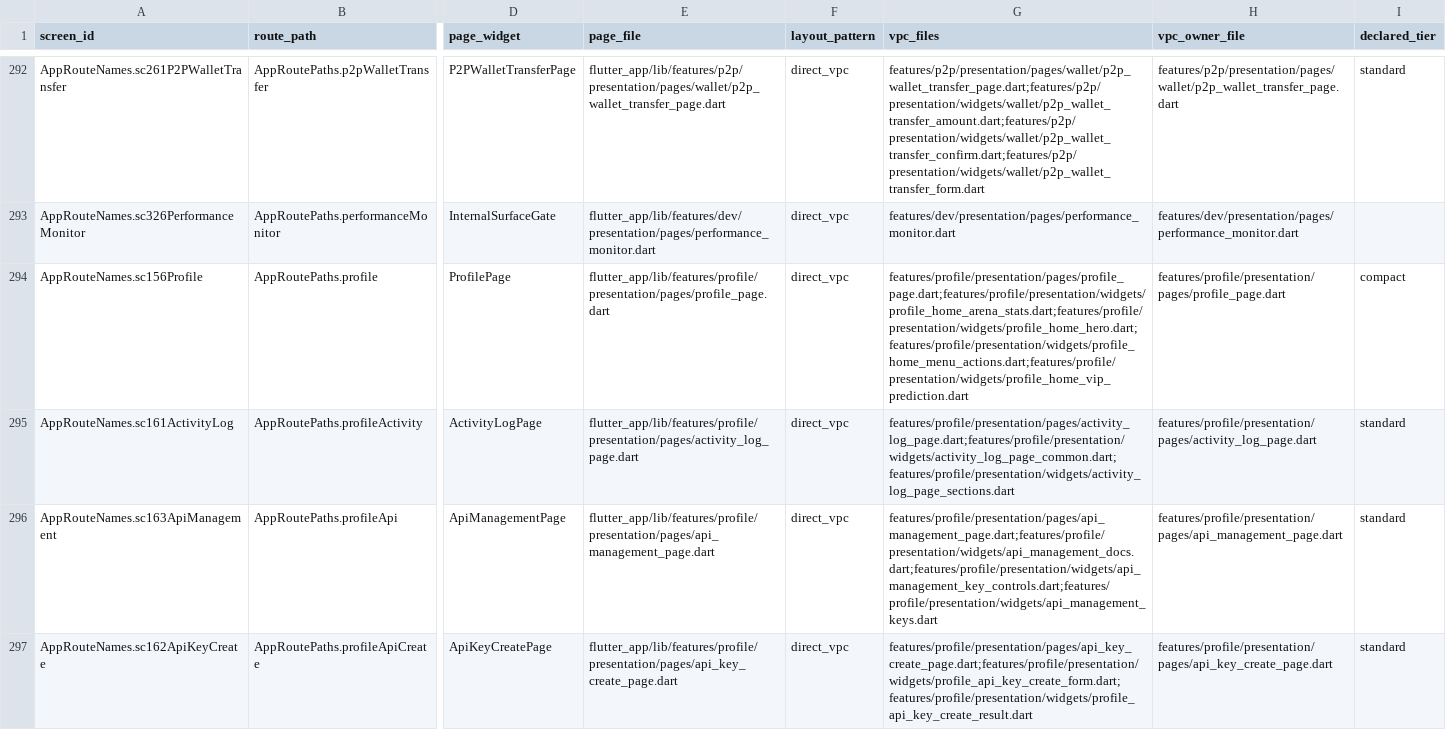
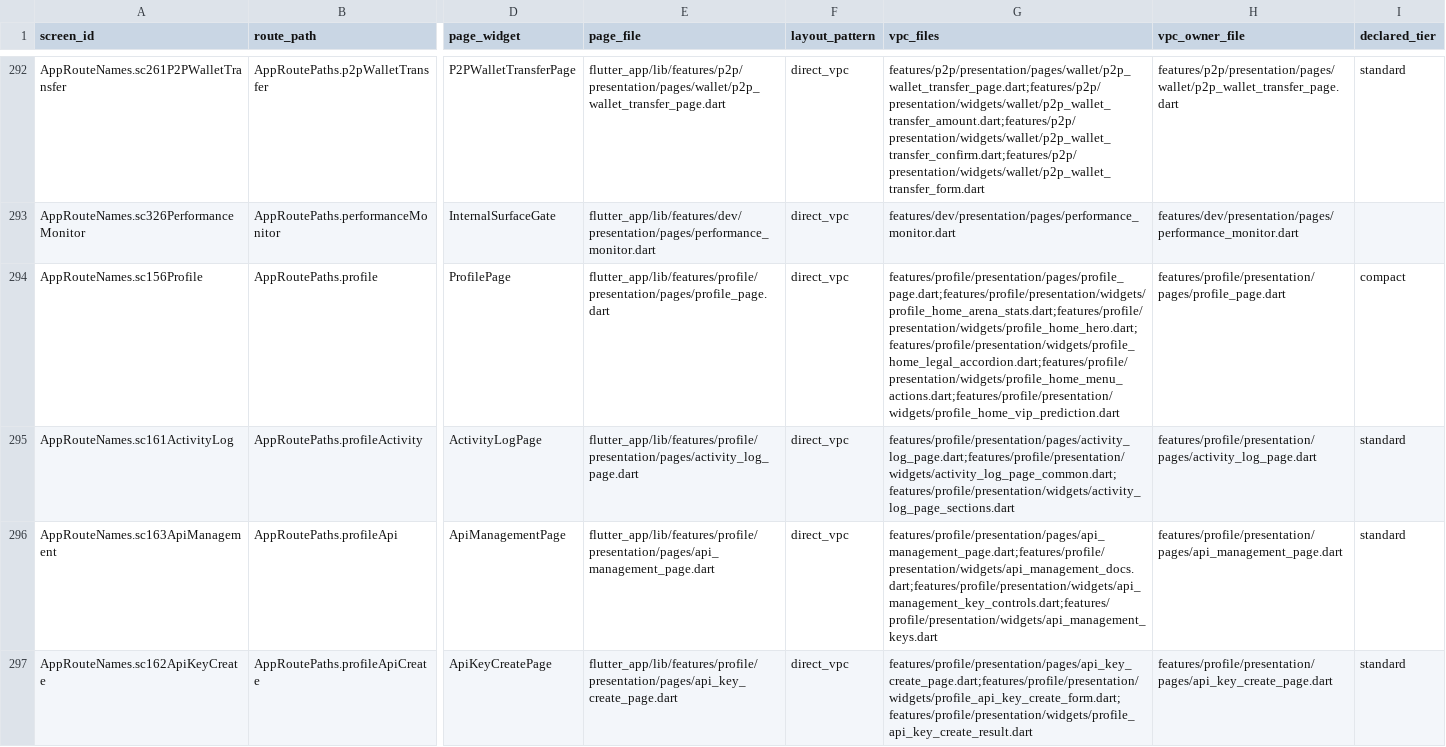
Before and after one commit to LonelyTraderBay/Tao-app-trad-figma-sang-fultter-bang-ui-ux-pro-max-truc-tiep-tu-code, a CSV file: docs/02_FLUTTER_MIGRATION/audits/VitTrade-Page-Rhythm-Screen-Compliance.csv, drawn as a sheet; only a part is shown, gaps mark what is left out; the diff covers the shown part only; the diff names each change by its address in the sheet, - before the commit and + after, or states it on an @@ line.

```diff
--- a/docs/02_FLUTTER_MIGRATION/audits/VitTrade-Page-Rhythm-Screen-Compliance.csv
+++ b/docs/02_FLUTTER_MIGRATION/audits/VitTrade-Page-Rhythm-Screen-Compliance.csv
-G294 (vpc_files): features/profile/presentation/pages/profile_page.dart;features/profile/presentation/widgets/profile_home_arena_stats.dart;features/profile/presentation/widgets/profile_home_hero.dart;features/profile/presentation/widgets/profile_home_menu_actions.dart;features/profile/presentation/widgets/profile_home_vip_prediction.dart
+G294 (vpc_files): features/profile/presentation/pages/profile_page.dart;features/profile/presentation/widgets/profile_home_arena_stats.dart;features/profile/presentation/widgets/profile_home_hero.dart;features/profile/presentation/widgets/profile_home_legal_accordion.dart;features/profile/presentation/widgets/profile_home_menu_actions.dart;features/profile/presentation/widgets/profile_home_vip_prediction.dart
```
Also changed, not shown: 2 removed rows and 3 edited cells elsewhere in this file, docs/02_FLUTTER_MIGRATION/audits/VitTrade-Page-Rhythm-Audit.csv, 2 other files.
